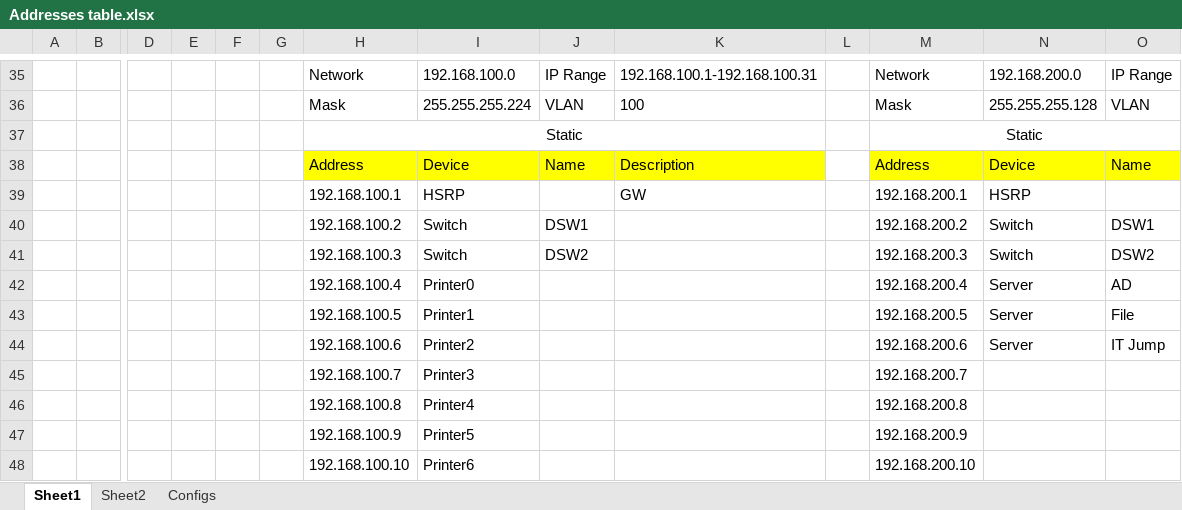
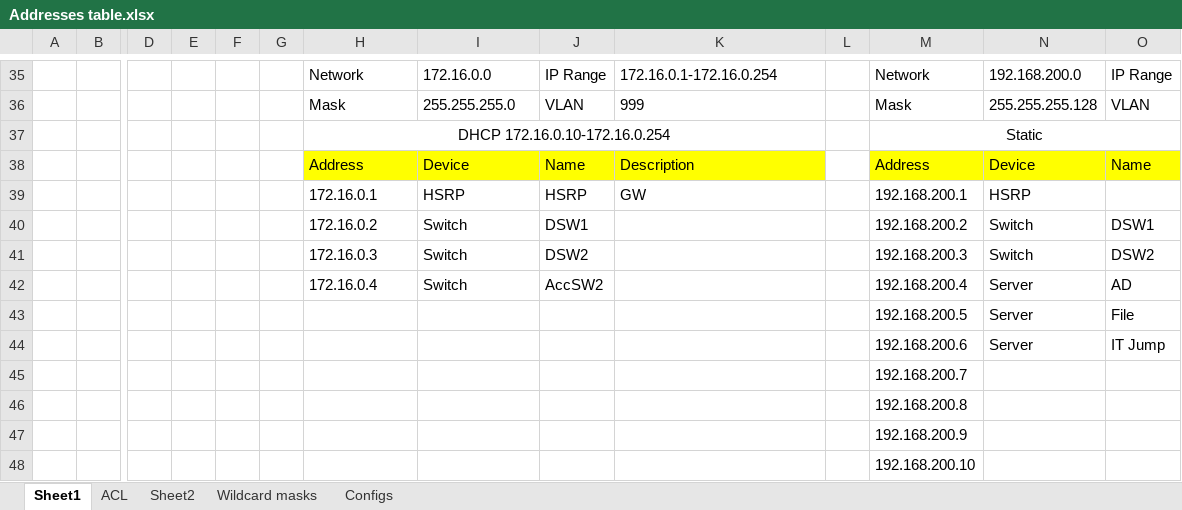
Before and after one commit to FrozenViking13/OTUS_NE, an Excel workbook: Project/Addresses table.xlsx, sheet Sheet1, drawn as a sheet; only a part is shown, gaps mark what is left out; values as stored, in another font and other column widths than the file's, no borders; removed rows and columns are numbered as before the commit, all else as after; rows hold the shown columns only; the diff covers the shown part only; the diff names each change by its address in the sheet, - before the commit and + after, or states it on an @@ line.

```diff
--- a/Project/Addresses table.xlsx (sheet Sheet1)
+++ b/Project/Addresses table.xlsx (sheet Sheet1)
+sheet tab: ACL
+sheet tab: Wildcard masks
-I35: 192.168.100.0
+I35: 172.16.0.0
-K35: 192.168.100.1-192.168.100.31
+K35: 172.16.0.1-172.16.0.254
-I36: 255.255.255.224
+I36: 255.255.255.0
-K36: 100
+K36: 999
-H37: Static
+H37: DHCP 172.16.0.10-172.16.0.254
-H39: 192.168.100.1
+H39: 172.16.0.1
-J39: (empty)
+J39: HSRP
-H40: 192.168.100.2
+H40: 172.16.0.2
-H41: 192.168.100.3
+H41: 172.16.0.3
-H42: 192.168.100.4
+H42: 172.16.0.4
-I42: Printer0
+I42: Switch
-J42: (empty)
+J42: AccSW2
-H43: 192.168.100.5
+H43: (empty)
-I43: Printer1
+I43: (empty)
-H44: 192.168.100.6
+H44: (empty)
-I44: Printer2
+I44: (empty)
-row 45:  |  |  |  |  |  | 192.168.100.7 | Printer3 |  |  |  | 192.168.200.7
-row 46:  |  |  |  |  |  | 192.168.100.8 | Printer4 |  |  |  | 192.168.200.8
-row 47:  |  |  |  |  |  | 192.168.100.9 | Printer5 |  |  |  | 192.168.200.9
-row 48:  |  |  |  |  |  | 192.168.100.10 | Printer6 |  |  |  | 192.168.200.10
+row 45:  |  |  |  |  |  |  |  |  |  |  | 192.168.200.7
+row 46:  |  |  |  |  |  |  |  |  |  |  | 192.168.200.8
+row 47:  |  |  |  |  |  |  |  |  |  |  | 192.168.200.9
+row 48:  |  |  |  |  |  |  |  |  |  |  | 192.168.200.10
```
Also changed, not shown: 7 added rows, 7 removed rows, 68 edited cells, cell formats and merged cells elsewhere in this sheet, sheet Configs, sheet Sheet2, Project/Addresses table_recovered.xlsx, 7 other files.
